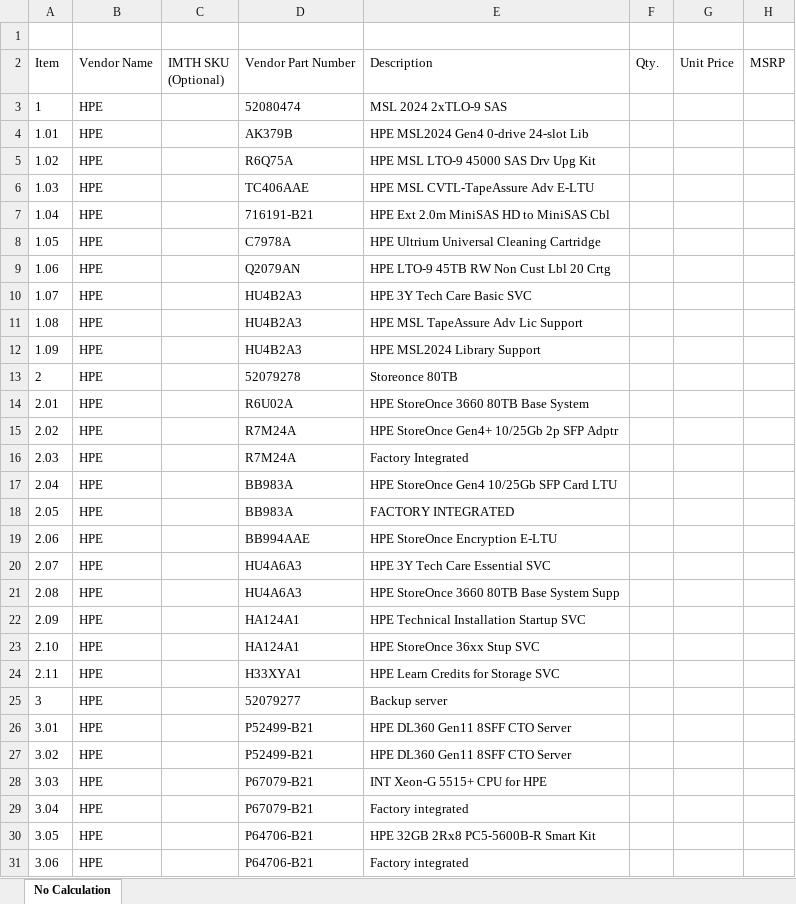
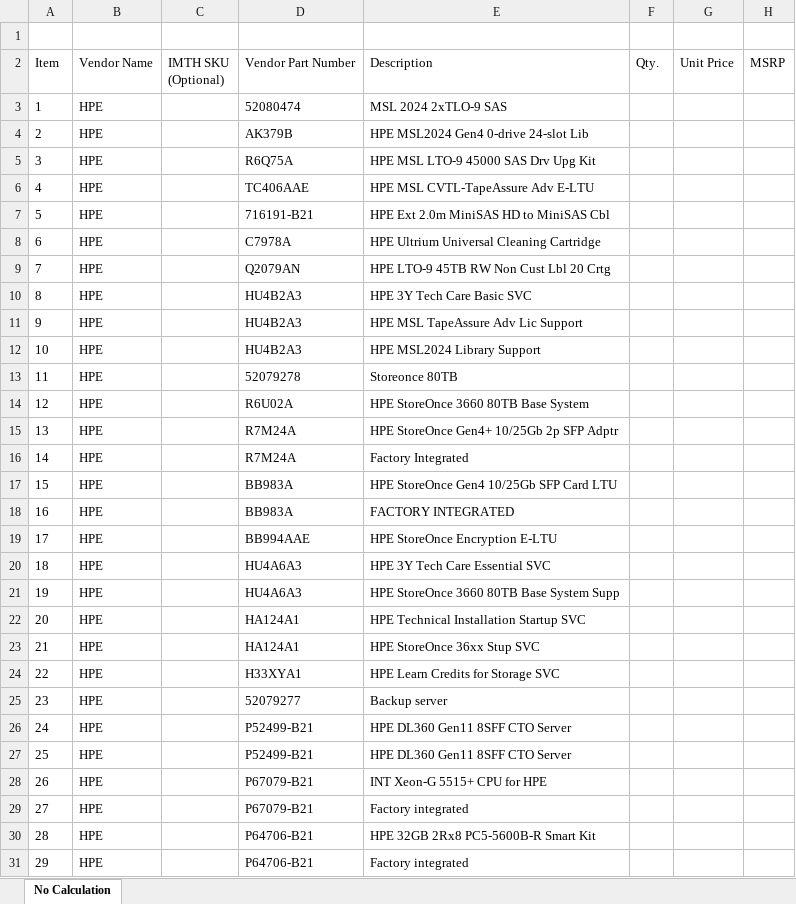
Before and after one commit to regalen/BidParser, an Excel workbook: samples/outputs/HPE_Deal_1601962887_v2_NoCalculation_parsed.xlsx, sheet No Calculation, drawn as a sheet; only a part is shown; values as stored, in another font and other column widths than the file's, no borders; the diff covers the shown part only; the diff names each change by its address in the sheet, - before the commit and + after, or states it on an @@ line.

Commit message:
HPE Bid (XLSX): flatten line numbering to a single 1..N sequence
BundleDetails rows are no longer sub-numbered under their parent bundle
(1.01, 1.02, ...); every emitted line now takes the next number in one
running sequence. Comment placement is unchanged (Max Qty only on Bundle/
Part Number lines). Updated File1 tests, regenerated its goldens, and
refreshed the HPE format spec + output mapping docs.

```diff
--- a/samples/outputs/HPE_Deal_1601962887_v2_NoCalculation_parsed.xlsx (sheet No Calculation)
+++ b/samples/outputs/HPE_Deal_1601962887_v2_NoCalculation_parsed.xlsx (sheet No Calculation)
-A4: 1.01
+A4: 2
-A5: 1.02
+A5: 3
-A6: 1.03
+A6: 4
-A7: 1.04
+A7: 5
-A8: 1.05
+A8: 6
-A9: 1.06
+A9: 7
-A10: 1.07
+A10: 8
-A11: 1.08
+A11: 9
-A12: 1.09
+A12: 10
-A13: 2
+A13: 11
-A14: 2.01
+A14: 12
-A15: 2.02
+A15: 13
-A16: 2.03
+A16: 14
-A17: 2.04
+A17: 15
-A18: 2.05
+A18: 16
-A19: 2.06
+A19: 17
-A20: 2.07
+A20: 18
-A21: 2.08
+A21: 19
-A22: 2.09
+A22: 20
-A23: 2.10
+A23: 21
-A24: 2.11
+A24: 22
-A25: 3
+A25: 23
-A26: 3.01
+A26: 24
-A27: 3.02
+A27: 25
-A28: 3.03
+A28: 26
-A29: 3.04
+A29: 27
-A30: 3.05
+A30: 28
-A31: 3.06
+A31: 29
```
Also changed, not shown: 37 edited cells elsewhere in this sheet, samples/outputs/HPE_Deal_1601962887_v2_Uplift_parsed.xlsx, 4 other files.
